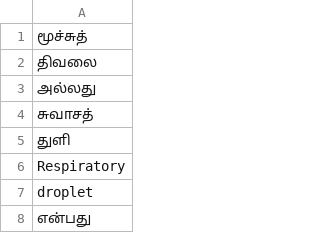
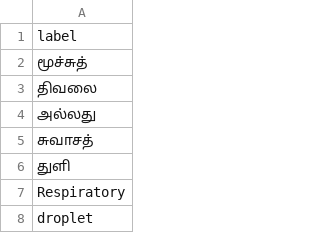
Before and after one commit to praveenjune17/Summarize_or_translate_using_transformers, a TSV file: Visualize/embedding_projector_files/meta_data_mean.tsv, drawn as a sheet; only a part is shown; the shorter side is filled out with more unchanged rows; the diff names each change by its address in the sheet, - before the commit and + after, or states it on an @@ line.

Commit message:
Add files via upload

```diff
--- a/Visualize/embedding_projector_files/meta_data_mean.tsv
+++ b/Visualize/embedding_projector_files/meta_data_mean.tsv
+row 1: label
```
